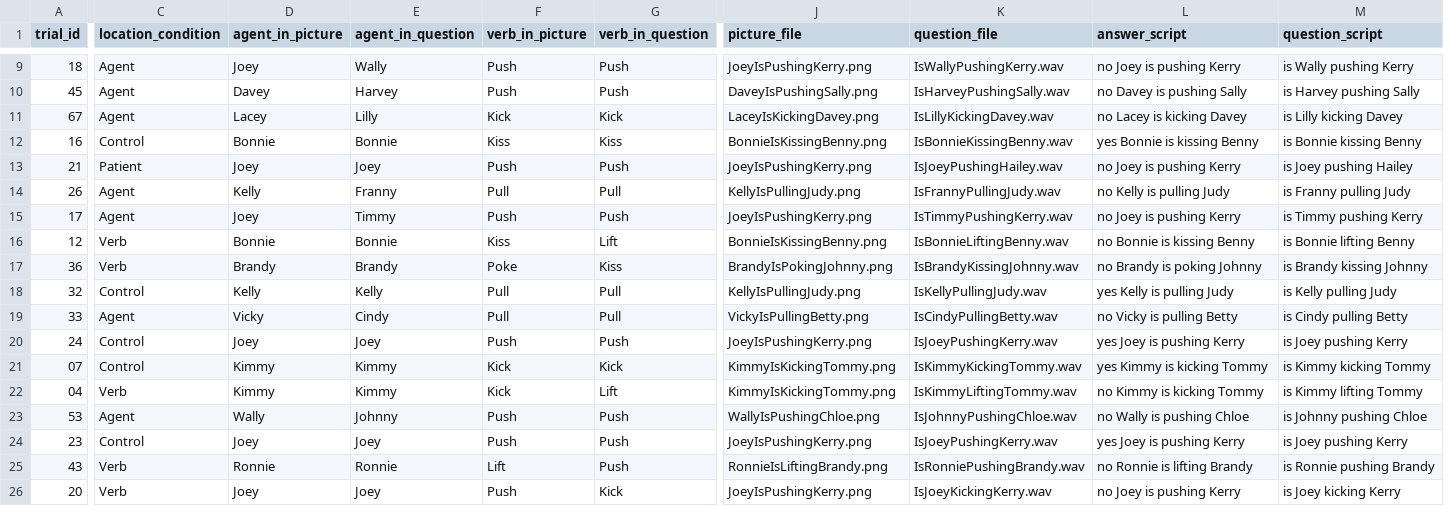
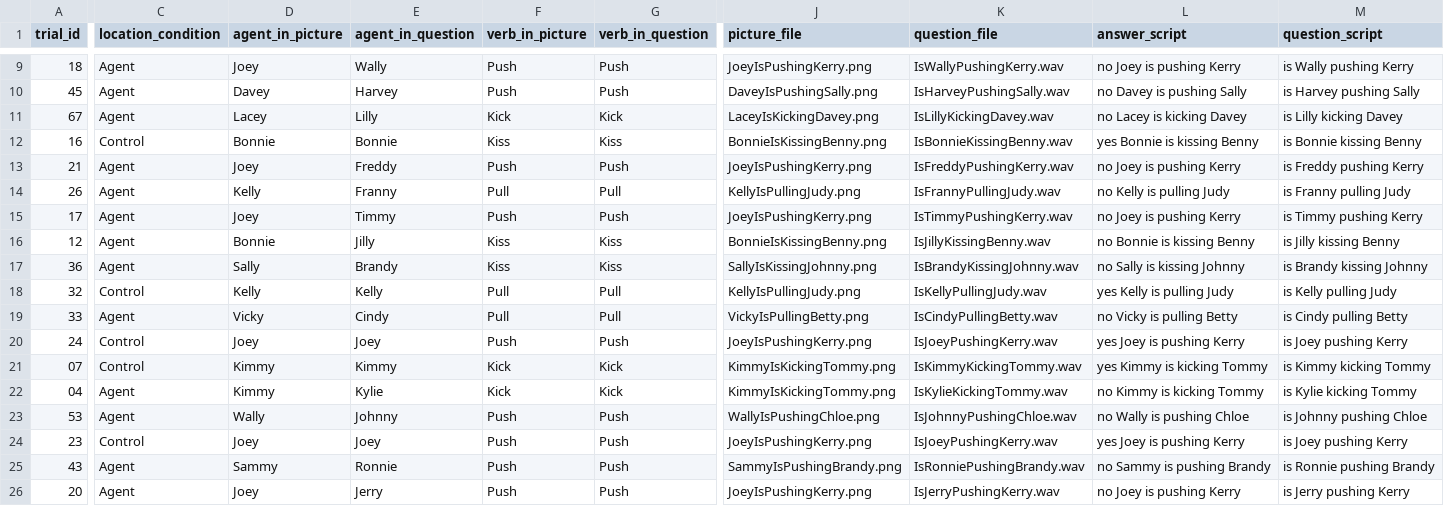
Before and after one commit to Xinzhu-Fang/prosody_study_exp, a CSV file: exp4/tAll_trials.csv, drawn as a sheet; only a part is shown, gaps mark what is left out; the diff covers the shown part only; the diff names each change by its address in the sheet, - before the commit and + after, or states it on an @@ line.

```diff
--- a/exp4/tAll_trials.csv
+++ b/exp4/tAll_trials.csv
-C13 (location_condition): Patient
+C13 (location_condition): Agent
-E13 (agent_in_question): Joey
+E13 (agent_in_question): Freddy
-K13 (question_file): IsJoeyPushingHailey.wav
+K13 (question_file): IsFreddyPushingKerry.wav
-M13 (question_script): is Joey pushing Hailey
+M13 (question_script): is Freddy pushing Kerry
-C16:C17 (location_condition): Verb
+C16:C17 (location_condition): Agent
-E16 (agent_in_question): Bonnie
+E16 (agent_in_question): Jilly
-G16 (verb_in_question): Lift
+G16 (verb_in_question): Kiss
-K16 (question_file): IsBonnieLiftingBenny.wav
+K16 (question_file): IsJillyKissingBenny.wav
-M16 (question_script): is Bonnie lifting Benny
+M16 (question_script): is Jilly kissing Benny
-D17 (agent_in_picture): Brandy
+D17 (agent_in_picture): Sally
-F17 (verb_in_picture): Poke
+F17 (verb_in_picture): Kiss
-J17 (picture_file): BrandyIsPokingJohnny.png
+J17 (picture_file): SallyIsKissingJohnny.png
-L17 (answer_script): no Brandy is poking Johnny
+L17 (answer_script): no Sally is kissing Johnny
-C22 (location_condition): Verb
+C22 (location_condition): Agent
-E22 (agent_in_question): Kimmy
+E22 (agent_in_question): Kylie
-G22 (verb_in_question): Lift
+G22 (verb_in_question): Kick
-K22 (question_file): IsKimmyLiftingTommy.wav
+K22 (question_file): IsKylieKickingTommy.wav
-M22 (question_script): is Kimmy lifting Tommy
+M22 (question_script): is Kylie kicking Tommy
-C25:C26 (location_condition): Verb
+C25:C26 (location_condition): Agent
-D25 (agent_in_picture): Ronnie
+D25 (agent_in_picture): Sammy
-F25 (verb_in_picture): Lift
+F25 (verb_in_picture): Push
-J25 (picture_file): RonnieIsLiftingBrandy.png
+J25 (picture_file): SammyIsPushingBrandy.png
-L25 (answer_script): no Ronnie is lifting Brandy
+L25 (answer_script): no Sammy is pushing Brandy
-E26 (agent_in_question): Joey
+E26 (agent_in_question): Jerry
-G26 (verb_in_question): Kick
+G26 (verb_in_question): Push
-K26 (question_file): IsJoeyKickingKerry.wav
+K26 (question_file): IsJerryPushingKerry.wav
-M26 (question_script): is Joey kicking Kerry
+M26 (question_script): is Jerry pushing Kerry
```
Also changed, not shown: 169 edited cells elsewhere in this file, exp4/tAll_trials_ordered.csv, exp5/tAll_trials.csv, 7 other files.
